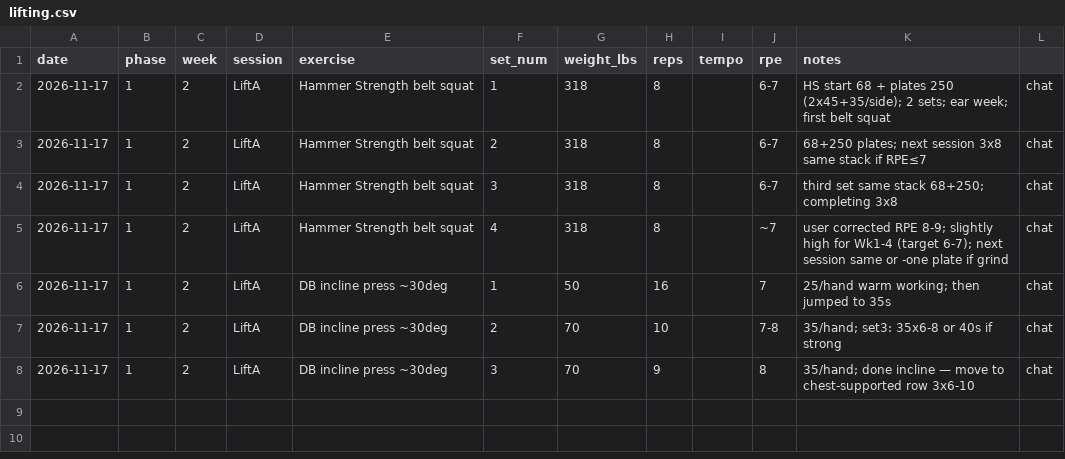
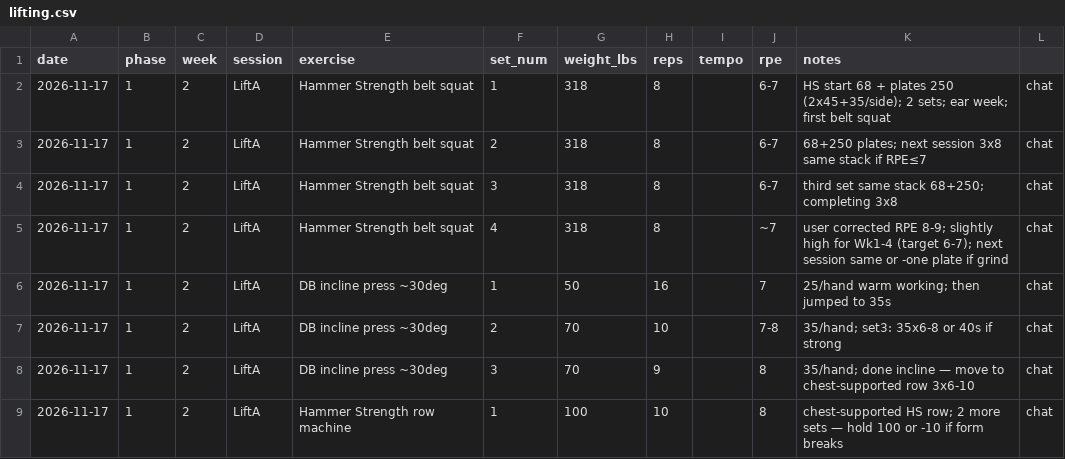
Before and after one commit to kay-rey/athlete-os, a CSV file: journal/lifting.csv, drawn as a sheet; the diff names each change by its address in the sheet, - before the commit and + after, or states it on an @@ line.

```diff
--- a/journal/lifting.csv
+++ b/journal/lifting.csv
+row 9: 2026-11-17 | 1 | 2 | LiftA | Hammer Strength row machine | 1 | 100 | 10 |  | 8 | chest-supported HS row; 2 more sets — hold 100 or -10 if form breaks | chat
```
